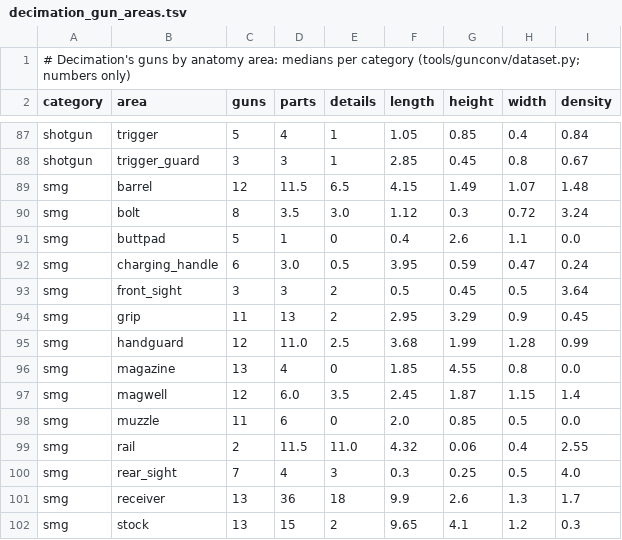
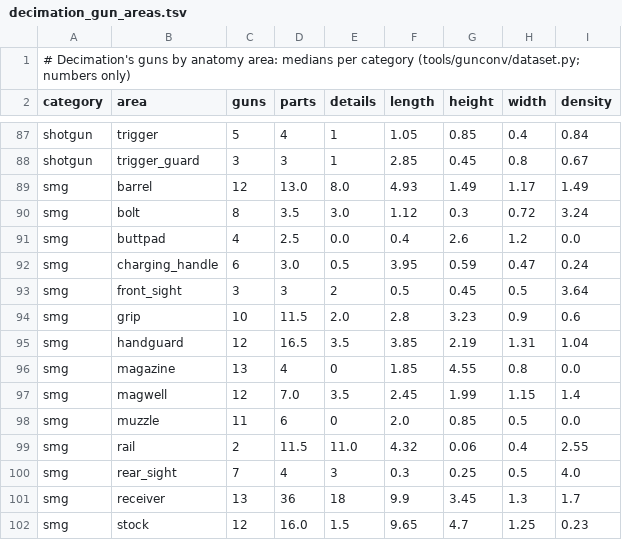
Before and after one commit to raihanadf/decimation-singleplayer, a TSV file: docs/references/decimation_gun_areas.tsv, drawn as a sheet; only a part is shown, gaps mark what is left out; the diff covers the shown part only.

Commit message:
Gun converter: per part source colours, grips near the magazine, donors from the closest guns, sections without patchwork, assemblies keep areas the exemplar lacks, additive tone shading, weak like warning

```diff
--- a/docs/references/decimation_gun_areas.tsv
+++ b/docs/references/decimation_gun_areas.tsv
@@ -88,11 +88,11 @@ shotgun	trigger	5	4	1	1.05	0.85	0.4	0.84
 shotgun	trigger_guard	3	3	1	2.85	0.45	0.8	0.67
-smg	barrel	12	11.5	6.5	4.15	1.49	1.07	1.48
+smg	barrel	12	13.0	8.0	4.93	1.49	1.17	1.49
 smg	bolt	8	3.5	3.0	1.12	0.3	0.72	3.24
-smg	buttpad	5	1	0	0.4	2.6	1.1	0.0
+smg	buttpad	4	2.5	0.0	0.4	2.6	1.2	0.0
 smg	charging_handle	6	3.0	0.5	3.95	0.59	0.47	0.24
 smg	front_sight	3	3	2	0.5	0.45	0.5	3.64
-smg	grip	11	13	2	2.95	3.29	0.9	0.45
-smg	handguard	12	11.0	2.5	3.68	1.99	1.28	0.99
+smg	grip	10	11.5	2.0	2.8	3.23	0.9	0.6
+smg	handguard	12	16.5	3.5	3.85	2.19	1.31	1.04
 smg	magazine	13	4	0	1.85	4.55	0.8	0.0
-smg	magwell	12	6.0	3.5	2.45	1.87	1.15	1.4
+smg	magwell	12	7.0	3.5	2.45	1.99	1.15	1.4
 smg	muzzle	11	6	0	2.0	0.85	0.5	0.0
@@ -100,3 +100,3 @@ smg	rail	2	11.5	11.0	4.32	0.06	0.4	2.55
 smg	rear_sight	7	4	3	0.3	0.25	0.5	4.0
-smg	receiver	13	36	18	9.9	2.6	1.3	1.7
-smg	stock	13	15	2	9.65	4.1	1.2	0.3
+smg	receiver	13	36	18	9.9	3.45	1.3	1.7
+smg	stock	12	16.0	1.5	9.65	4.7	1.25	0.23
```
Also changed, not shown: 4 added rows, 4 removed rows and 83 edited cells elsewhere in this file, 9 other files.
